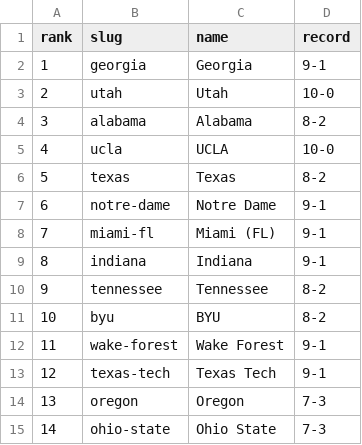
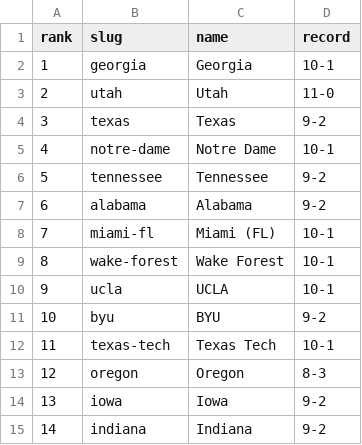
Before and after one commit to tlee753/cfb-selection, a CSV file: data/1-cfp.csv, drawn as a sheet; only a part is shown; the diff covers the shown part only.

```diff
--- a/data/1-cfp.csv
+++ b/data/1-cfp.csv
@@ -1,15 +1,15 @@
 rank,slug,name,record
-1,georgia,Georgia,9-1
-2,utah,Utah,10-0
-3,alabama,Alabama,8-2
-4,ucla,UCLA,10-0
-5,texas,Texas,8-2
-6,notre-dame,Notre Dame,9-1
-7,miami-fl,Miami (FL),9-1
-8,indiana,Indiana,9-1
-9,tennessee,Tennessee,8-2
-10,byu,BYU,8-2
-11,wake-forest,Wake Forest,9-1
-12,texas-tech,Texas Tech,9-1
-13,oregon,Oregon,7-3
-14,ohio-state,Ohio State,7-3
+1,georgia,Georgia,10-1
+2,utah,Utah,11-0
+3,texas,Texas,9-2
+4,notre-dame,Notre Dame,10-1
+5,tennessee,Tennessee,9-2
+6,alabama,Alabama,9-2
+7,miami-fl,Miami (FL),10-1
+8,wake-forest,Wake Forest,10-1
+9,ucla,UCLA,10-1
+10,byu,BYU,9-2
+11,texas-tech,Texas Tech,10-1
+12,oregon,Oregon,8-3
+13,iowa,Iowa,9-2
+14,indiana,Indiana,9-2
```
Also changed, not shown: 33 edited cells elsewhere in this file, data/3-games.csv, data/cfp.csv, 2 other files.
